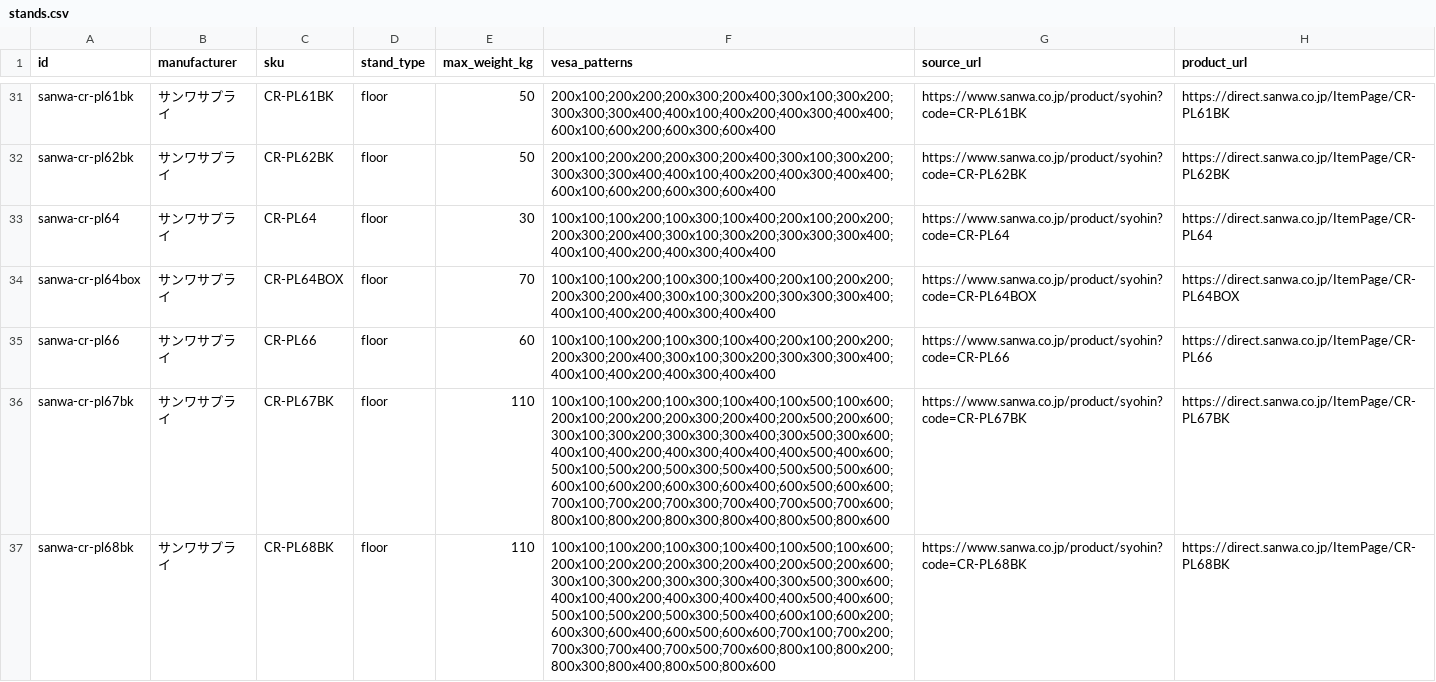
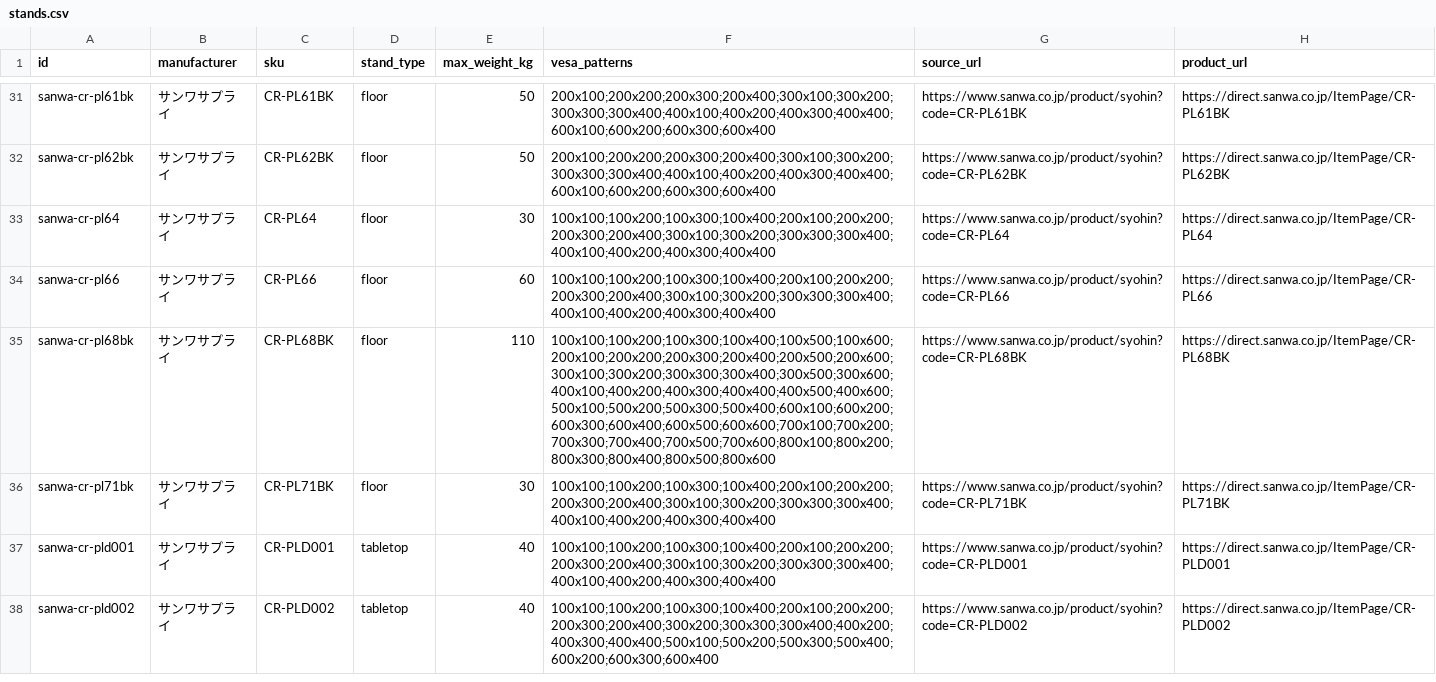
Before and after one commit to yukihirohase/tv-fit, a CSV file: data/stands.csv, drawn as a sheet; only a part is shown, gaps mark what is left out; the shorter side is filled out with more unchanged rows; the diff covers the shown part only.

```diff
--- a/data/stands.csv
+++ b/data/stands.csv
@@ -33,5 +33,3 @@ sanwa-cr-pl62bk,サンワサプライ,CR-PL62BK,floor,50,200x100;200x200;200x300
 sanwa-cr-pl64,サンワサプライ,CR-PL64,floor,30,100x100;100x200;100x300;100x400;200x100;200x200;200x300;200x400;300x100;300x200;300x300;300x400;400x100;400x200;400x300;400x400,https://www.sanwa.co.jp/product/syohin?code=CR-PL64,https://direct.sanwa.co.jp/ItemPage/CR-PL64
-sanwa-cr-pl64box,サンワサプライ,CR-PL64BOX,floor,70,100x100;100x200;100x300;100x400;200x100;200x200;200x300;200x400;300x100;300x200;300x300;300x400;400x100;400x200;400x300;400x400,https://www.sanwa.co.jp/product/syohin?code=CR-PL64BOX,https://direct.sanwa.co.jp/ItemPage/CR-PL64BOX
 sanwa-cr-pl66,サンワサプライ,CR-PL66,floor,60,100x100;100x200;100x300;100x400;200x100;200x200;200x300;200x400;300x100;300x200;300x300;300x400;400x100;400x200;400x300;400x400,https://www.sanwa.co.jp/product/syohin?code=CR-PL66,https://direct.sanwa.co.jp/ItemPage/CR-PL66
-sanwa-cr-pl67bk,サンワサプライ,CR-PL67BK,floor,110,100x100;100x200;100x300;100x400;100x500;100x600;200x100;200x200;200x300;200x400;200x500;200x600;300x100;300x200;300x300;300x400;300x500;300x600;400x100;400x200;400x300;400x400;400x500;400x600;500x100;500x200;500x300;500x400;500x500;500x600;600x100;600x200;600x300;600x400;600x500;600x600;700x100;700x200;700x300;700x400;700x500;700x600;800x100;800x200;800x300;800x400;800x500;800x600,https://www.sanwa.co.jp/product/syohin?code=CR-PL67BK,https://direct.sanwa.co.jp/ItemPage/CR-PL67BK
 sanwa-cr-pl68bk,サンワサプライ,CR-PL68BK,floor,110,100x100;100x200;100x300;100x400;100x500;100x600;200x100;200x200;200x300;200x400;200x500;200x600;300x100;300x200;300x300;300x400;300x500;300x600;400x100;400x200;400x300;400x400;400x500;400x600;500x100;500x200;500x300;500x400;600x100;600x200;600x300;600x400;600x500;600x600;700x100;700x200;700x300;700x400;700x500;700x600;800x100;800x200;800x300;800x400;800x500;800x600,https://www.sanwa.co.jp/product/syohin?code=CR-PL68BK,https://direct.sanwa.co.jp/ItemPage/CR-PL68BK
```
Also changed, not shown: 2 removed rows elsewhere in this file.
